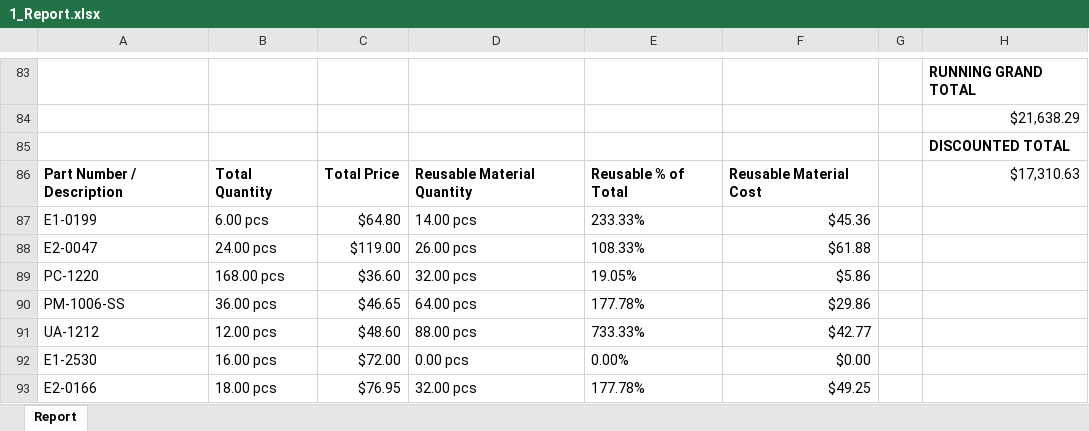
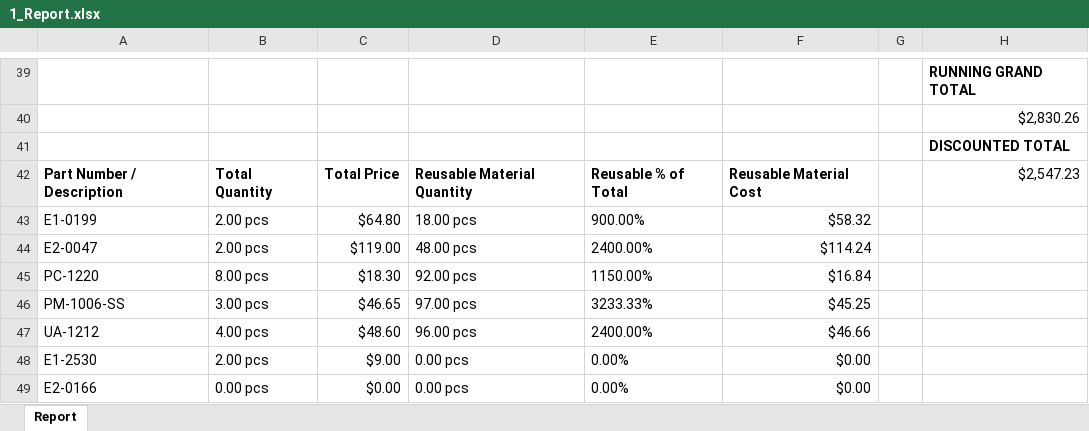
Before and after one commit to anthonyw298/Estimation, an Excel workbook: projects/1_Report.xlsx, sheet Report, drawn as a sheet; only a part is shown, gaps mark what is left out; values as stored, in another font and other column widths than the file's, no borders; addresses are those after the commit; the diff covers the shown part only; the diff names each change by its address in the sheet, - before the commit and + after, or states it on an @@ line.

```diff
--- a/projects/1_Report.xlsx (sheet Report)
+++ b/projects/1_Report.xlsx (sheet Report)
-H40: $21,638.29
+H40: $2,830.26
-H42: $17,310.63
+H42: $2,547.23
-B43: 6.00 pcs
+B43: 2.00 pcs
-D43: 14.00 pcs
+D43: 18.00 pcs
-E43: 233.33%
+E43: 900.00%
-F43: $45.36
+F43: $58.32
-B44: 24.00 pcs
+B44: 2.00 pcs
-D44: 26.00 pcs
+D44: 48.00 pcs
-E44: 108.33%
+E44: 2400.00%
-F44: $61.88
+F44: $114.24
-B45: 168.00 pcs
+B45: 8.00 pcs
-C45: $36.60
+C45: $18.30
-D45: 32.00 pcs
+D45: 92.00 pcs
-E45: 19.05%
+E45: 1150.00%
-F45: $5.86
+F45: $16.84
-B46: 36.00 pcs
+B46: 3.00 pcs
-D46: 64.00 pcs
+D46: 97.00 pcs
-E46: 177.78%
+E46: 3233.33%
-F46: $29.86
+F46: $45.25
-B47: 12.00 pcs
+B47: 4.00 pcs
-D47: 88.00 pcs
+D47: 96.00 pcs
-E47: 733.33%
+E47: 2400.00%
-F47: $42.77
+F47: $46.66
-B48: 16.00 pcs
+B48: 2.00 pcs
-C48: $72.00
+C48: $9.00
-B49: 18.00 pcs
+B49: 0.00 pcs
-C49: $76.95
+C49: $0.00
-D49: 32.00 pcs
+D49: 0.00 pcs
-E49: 177.78%
+E49: 0.00%
-F49: $49.25
+F49: $0.00
```
Also changed, not shown: 8 added rows, 61 removed rows and 73 edited cells elsewhere in this sheet, 6 other files.
